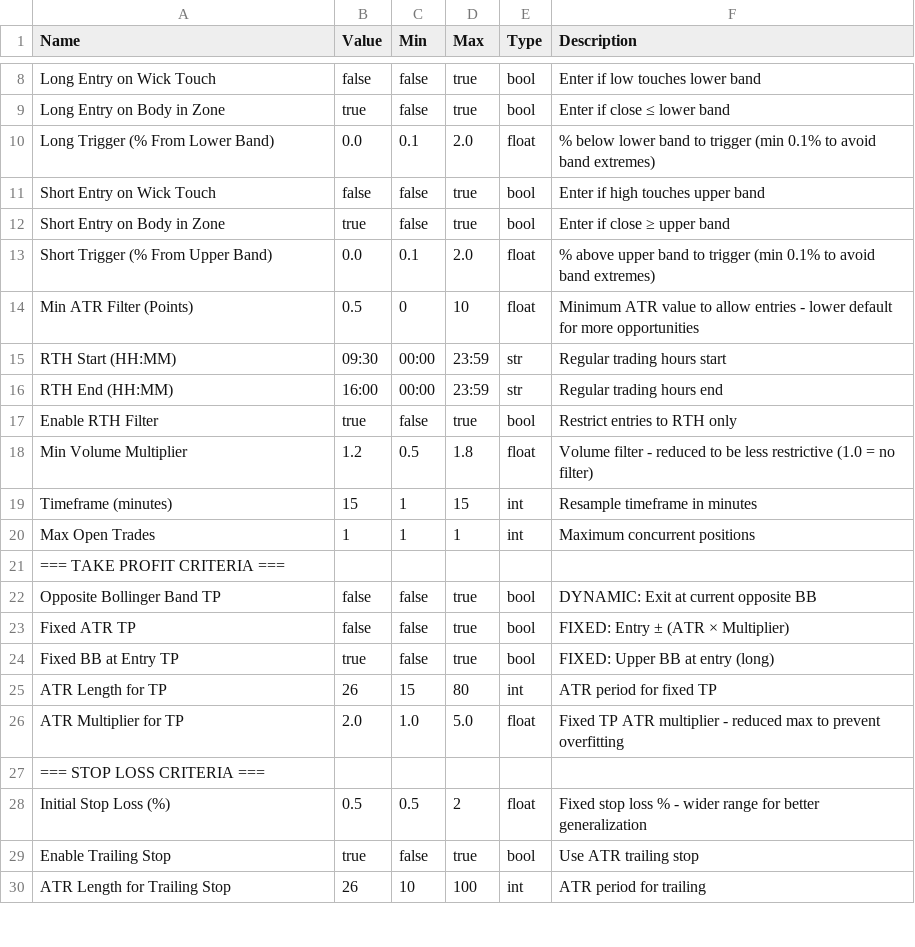
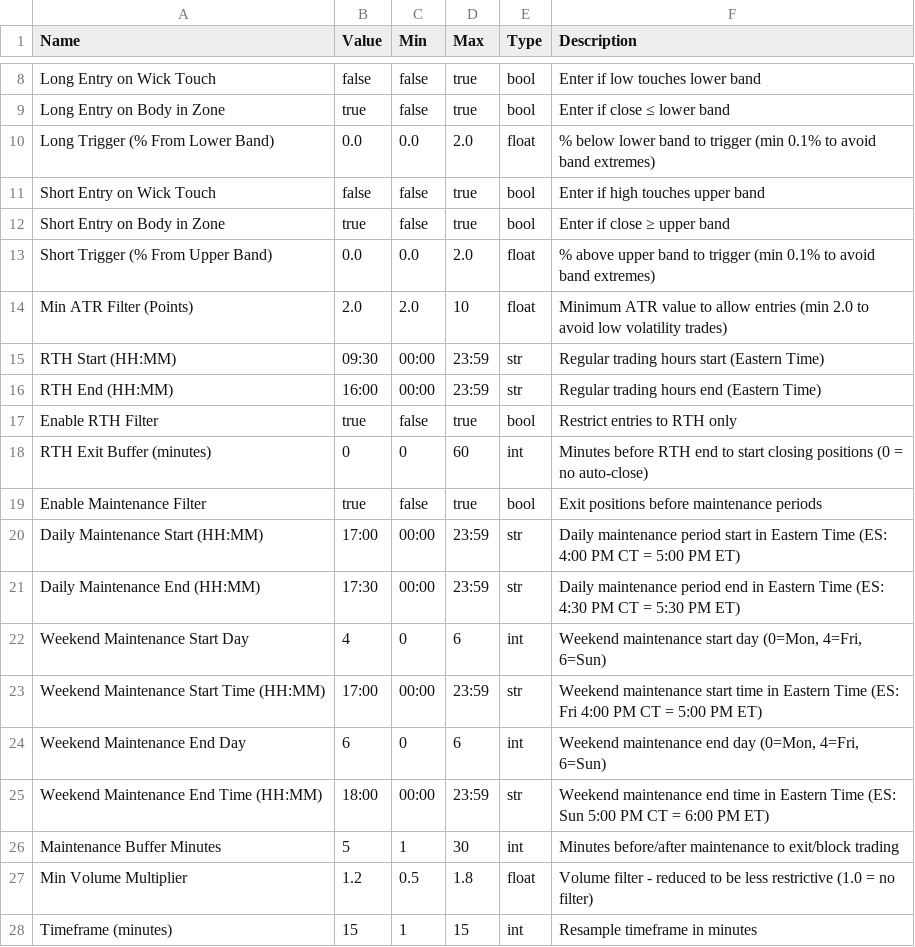
Before and after one commit to deckerson-314/es-trading-system, a CSV file: Bollinger/parameters/BB_Strategy_Parameters_v1.12.csv, drawn as a sheet; only a part is shown, gaps mark what is left out; the shorter side is filled out with more unchanged rows.

```diff
--- a/Bollinger/parameters/BB_Strategy_Parameters_v1.12.csv
+++ b/Bollinger/parameters/BB_Strategy_Parameters_v1.12.csv
@@ -9,10 +9,19 @@ Long Entry on Wick Touch,false,false,true,bool,Enter if low touches lower band
 Long Entry on Body in Zone,true,false,true,bool,Enter if close ≤ lower band
-Long Trigger (% From Lower Band),0.0,0.1,2.0,float,% below lower band to trigger (min 0.1% to avoid band extremes)
+Long Trigger (% From Lower Band),0.0,0.0,2.0,float,% below lower band to trigger (min 0.1% to avoid band extremes)
 Short Entry on Wick Touch,false,false,true,bool,Enter if high touches upper band
 Short Entry on Body in Zone,true,false,true,bool,Enter if close ≥ upper band
-Short Trigger (% From Upper Band),0.0,0.1,2.0,float,% above upper band to trigger (min 0.1% to avoid band extremes)
-Min ATR Filter (Points),0.5,0,10,float,Minimum ATR value to allow entries - lower default for more opportunities
-RTH Start (HH:MM),09:30,00:00,23:59,str,Regular trading hours start
-RTH End (HH:MM),16:00,00:00,23:59,str,Regular trading hours end
+Short Trigger (% From Upper Band),0.0,0.0,2.0,float,% above upper band to trigger (min 0.1% to avoid band extremes)
+Min ATR Filter (Points),2.0,2.0,10,float,Minimum ATR value to allow entries (min 2.0 to avoid low volatility trades)
+RTH Start (HH:MM),09:30,00:00,23:59,str,Regular trading hours start (Eastern Time)
+RTH End (HH:MM),16:00,00:00,23:59,str,Regular trading hours end (Eastern Time)
 Enable RTH Filter,true,false,true,bool,Restrict entries to RTH only
+RTH Exit Buffer (minutes),0,0,60,int,Minutes before RTH end to start closing positions (0 = no auto-close)
+Enable Maintenance Filter,true,false,true,bool,Exit positions before maintenance periods
+Daily Maintenance Start (HH:MM),17:00,00:00,23:59,str,Daily maintenance period start in Eastern Time (ES: 4:00 PM CT = 5:00 PM ET)
+Daily Maintenance End (HH:MM),17:30,00:00,23:59,str,Daily maintenance period end in Eastern Time (ES: 4:30 PM CT = 5:30 PM ET)
+Weekend Maintenance Start Day,4,0,6,int,"Weekend maintenance start day (0=Mon, 4=Fri, 6=Sun)"
+Weekend Maintenance Start Time (HH:MM),17:00,00:00,23:59,str,Weekend maintenance start time in Eastern Time (ES: Fri 4:00 PM CT = 5:00 PM ET)
+Weekend Maintenance End Day,6,0,6,int,"Weekend maintenance end day (0=Mon, 4=Fri, 6=Sun)"
+Weekend Maintenance End Time (HH:MM),18:00,00:00,23:59,str,Weekend maintenance end time in Eastern Time (ES: Sun 5:00 PM CT = 6:00 PM ET)
+Maintenance Buffer Minutes,5,1,30,int,Minutes before/after maintenance to exit/block trading
 Min Volume Multiplier,1.2,0.5,1.8,float,Volume filter - reduced to be less restrictive (1.0 = no filter)
```
Also changed, not shown: Bollinger/parameters/BB_Strategy_Parameters_optimized.csv, Bollinger/parameters/BB_Strategy_Parameters_optimized_TWS.csv, 5 other files.
